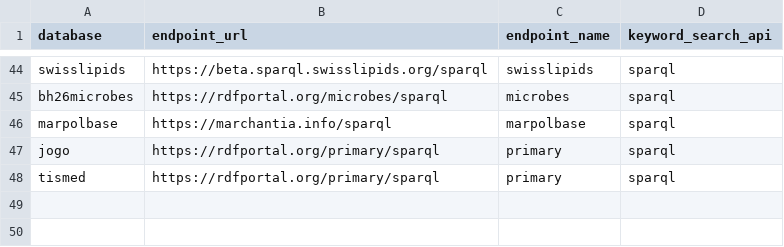
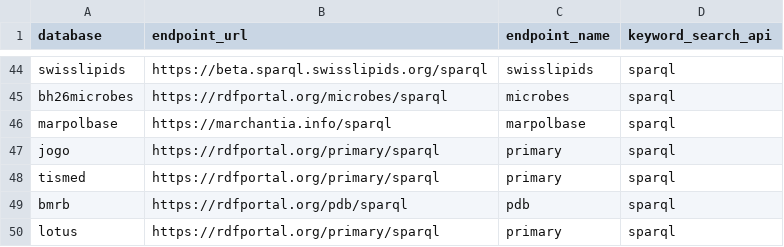
Before and after one commit to dbcls/togomcp, a CSV file: togo_mcp/data/resources/endpoints.csv, drawn as a sheet; only a part is shown, gaps mark what is left out; the diff names each change by its address in the sheet, - before the commit and + after, or states it on an @@ line.

```diff
--- a/togo_mcp/data/resources/endpoints.csv
+++ b/togo_mcp/data/resources/endpoints.csv
+row 49: bmrb | https://rdfportal.org/pdb/sparql | pdb | sparql
+row 50: lotus | https://rdfportal.org/primary/sparql | primary | sparql
```
Also changed, not shown: 11 other files.
